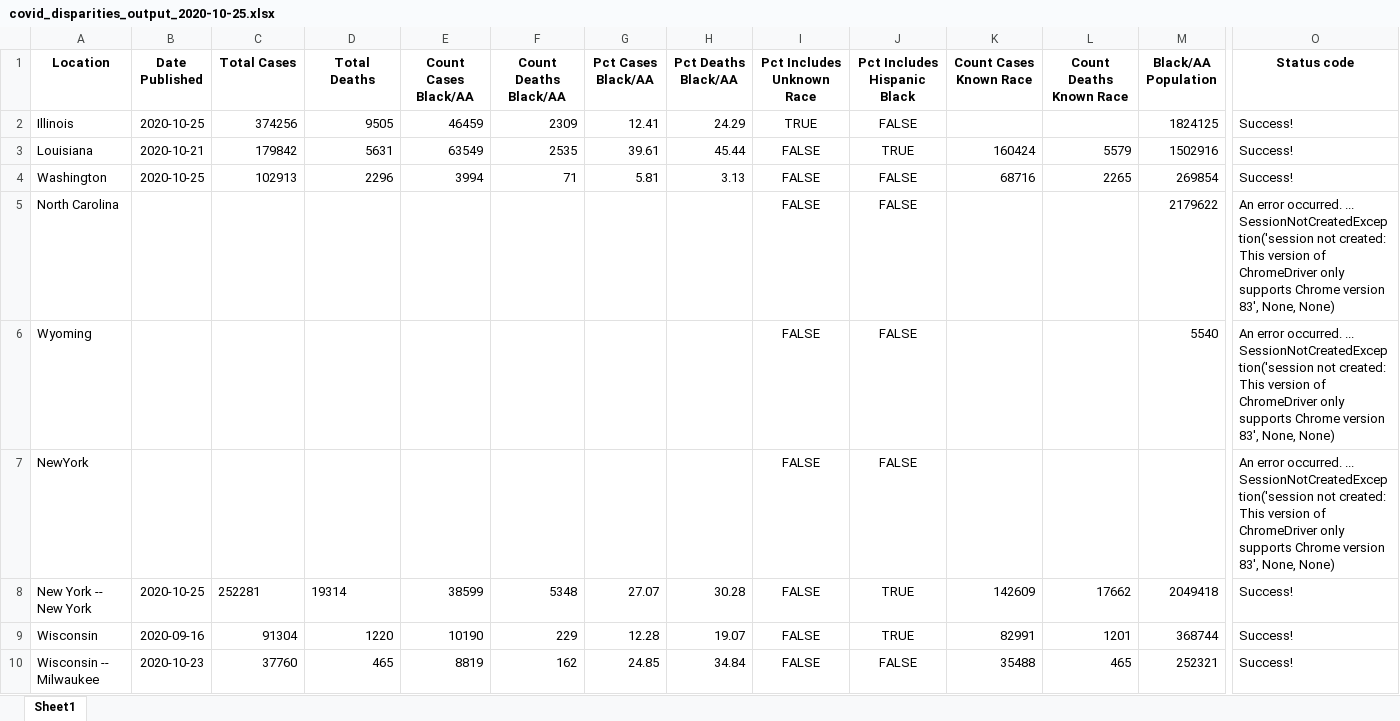
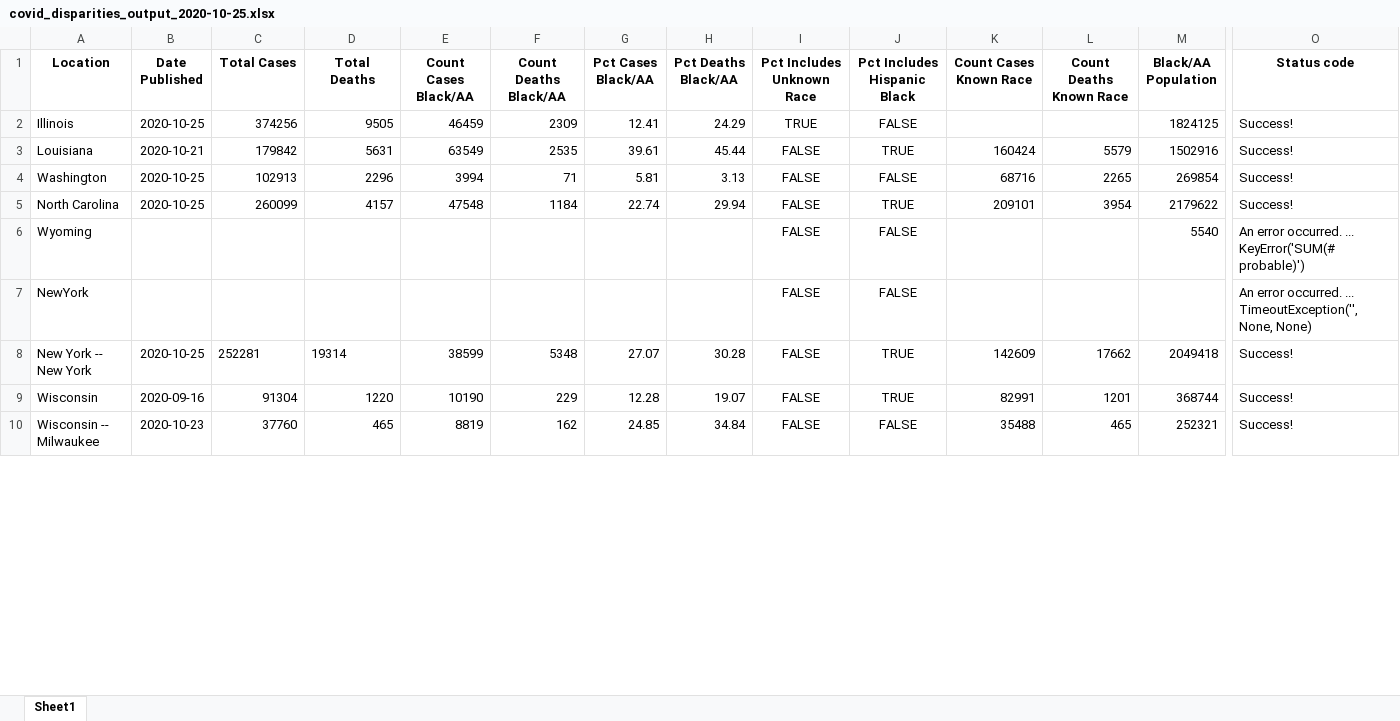
Before and after one commit to d4bl/COVID19_tracker_data_extraction, an Excel workbook: workflow/python/output/xlsx/covid_disparities_output_2020-10-25.xlsx, sheet Sheet1, drawn as a sheet; only a part is shown, gaps mark what is left out; values as stored, in another font and other column widths than the file's, no borders; the diff covers the shown part only; the diff names each change by its address in the sheet, - before the commit and + after, or states it on an @@ line.

```diff
--- a/workflow/python/output/xlsx/covid_disparities_output_2020-10-25.xlsx (sheet Sheet1)
+++ b/workflow/python/output/xlsx/covid_disparities_output_2020-10-25.xlsx (sheet Sheet1)
-B5 (Date Published): (empty)
+B5 (Date Published): 2020-10-25
-C5 (Total Cases): (empty)
+C5 (Total Cases): 260099
-D5 (Total Deaths): (empty)
+D5 (Total Deaths): 4157
-E5 (Count Cases Black/AA): (empty)
+E5 (Count Cases Black/AA): 47548
-F5 (Count Deaths Black/AA): (empty)
+F5 (Count Deaths Black/AA): 1184
-G5 (Pct Cases Black/AA): (empty)
+G5 (Pct Cases Black/AA): 22.74
-H5 (Pct Deaths Black/AA): (empty)
+H5 (Pct Deaths Black/AA): 29.94
-J5 (Pct Includes Hispanic Black): FALSE
+J5 (Pct Includes Hispanic Black): TRUE
-K5 (Count Cases Known Race): (empty)
+K5 (Count Cases Known Race): 209101
-L5 (Count Deaths Known Race): (empty)
+L5 (Count Deaths Known Race): 3954
-O5 (Status code): An error occurred. ... SessionNotCreatedException('session not created: This version of ChromeDriver only supports Chrome version 83', None, None)
+O5 (Status code): Success!
-O6 (Status code): …occurred. ... SessionNotCreatedException('session not created: This version of ChromeDriver only supports Chrome version 83', None, None)
+O6 (Status code): …occurred. ... KeyError('SUM(# probable)')
-O7 (Status code): …occurred. ... SessionNotCreatedException('session not created: This version of ChromeDriver only supports Chrome version 83', None, None)
+O7 (Status code): …occurred. ... TimeoutException('', None, None)
```
Also changed, not shown: 60 edited cells elsewhere in this sheet, 4 other files.
